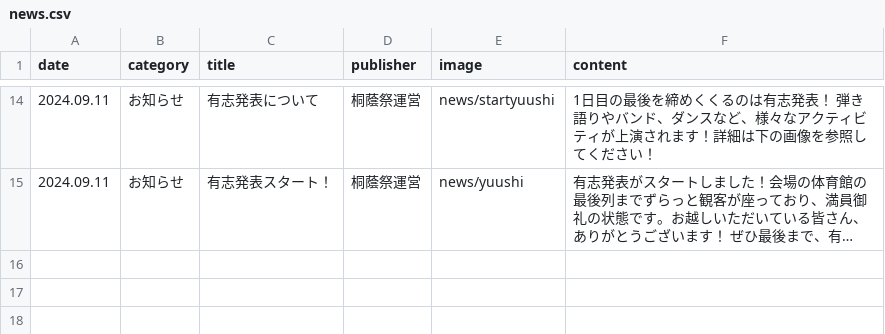
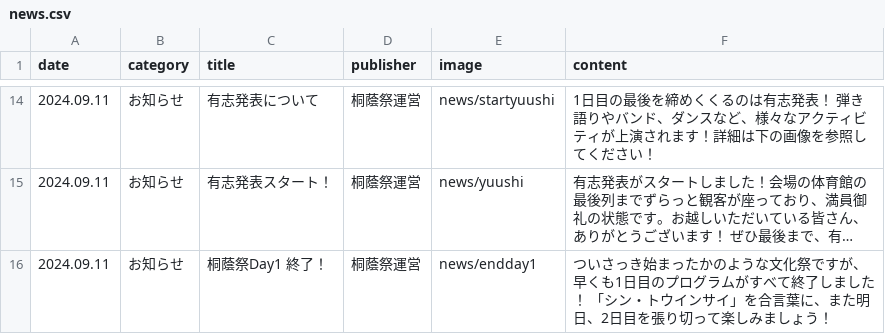
Before and after one commit to nearfactory/toinsai-kagaku, a CSV file: asset/csv/news.csv, drawn as a sheet; only a part is shown, gaps mark what is left out; long unchanged cells end in …; the diff names each change by its address in the sheet, - before the commit and + after, or states it on an @@ line.

```diff
--- a/asset/csv/news.csv
+++ b/asset/csv/news.csv
+row 16: 2024.09.11 | お知らせ | 桐蔭祭Day1 終了！ | 桐蔭祭運営 | news/endday1 | ついさっき始まったかのような文化祭ですが、早くも1日目のプログラムがすべて終了しました！ 「シン・トウインサイ」を合言葉に、また明日、2日目を張り切って楽しみましょう！
```
Also changed, not shown: 5 other files.
